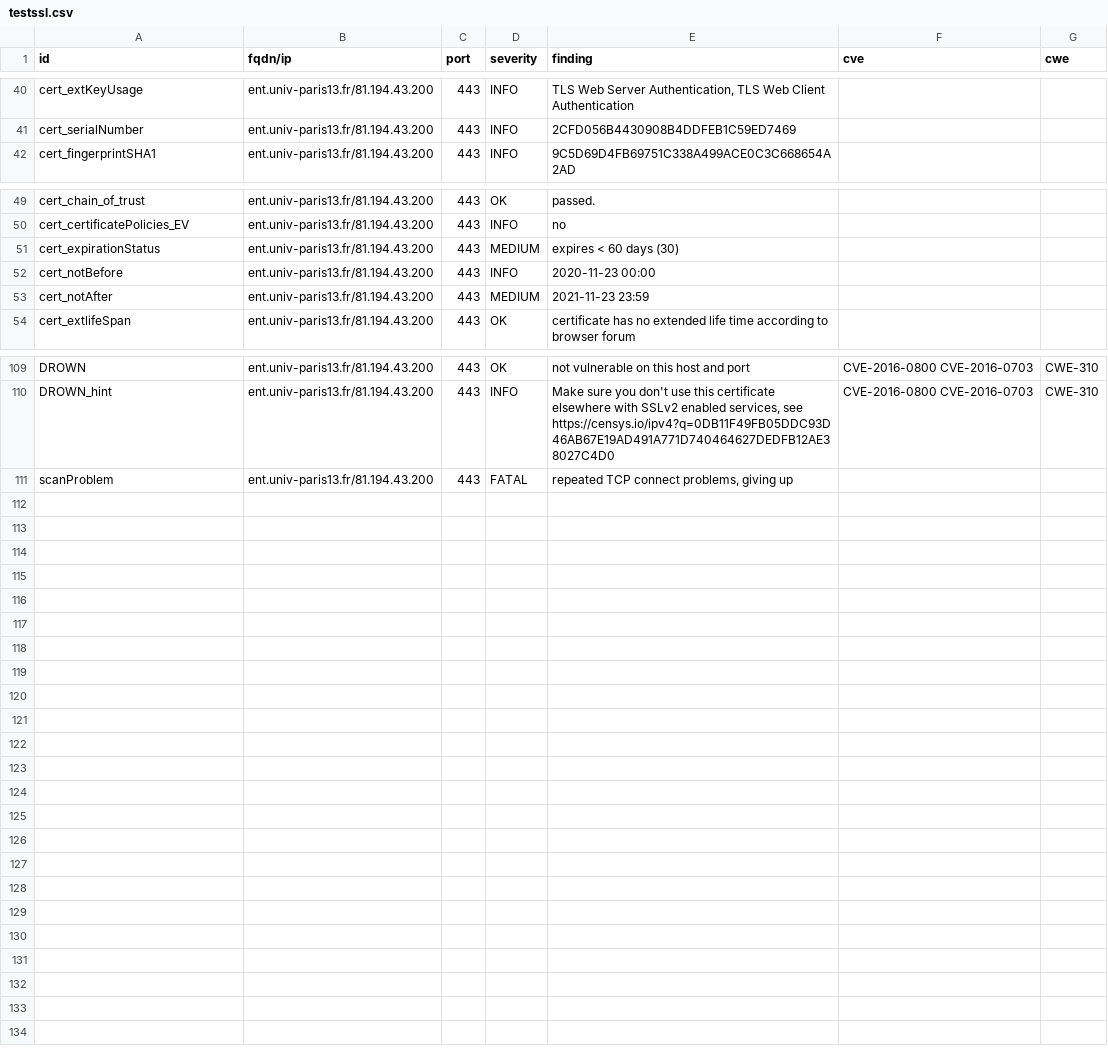
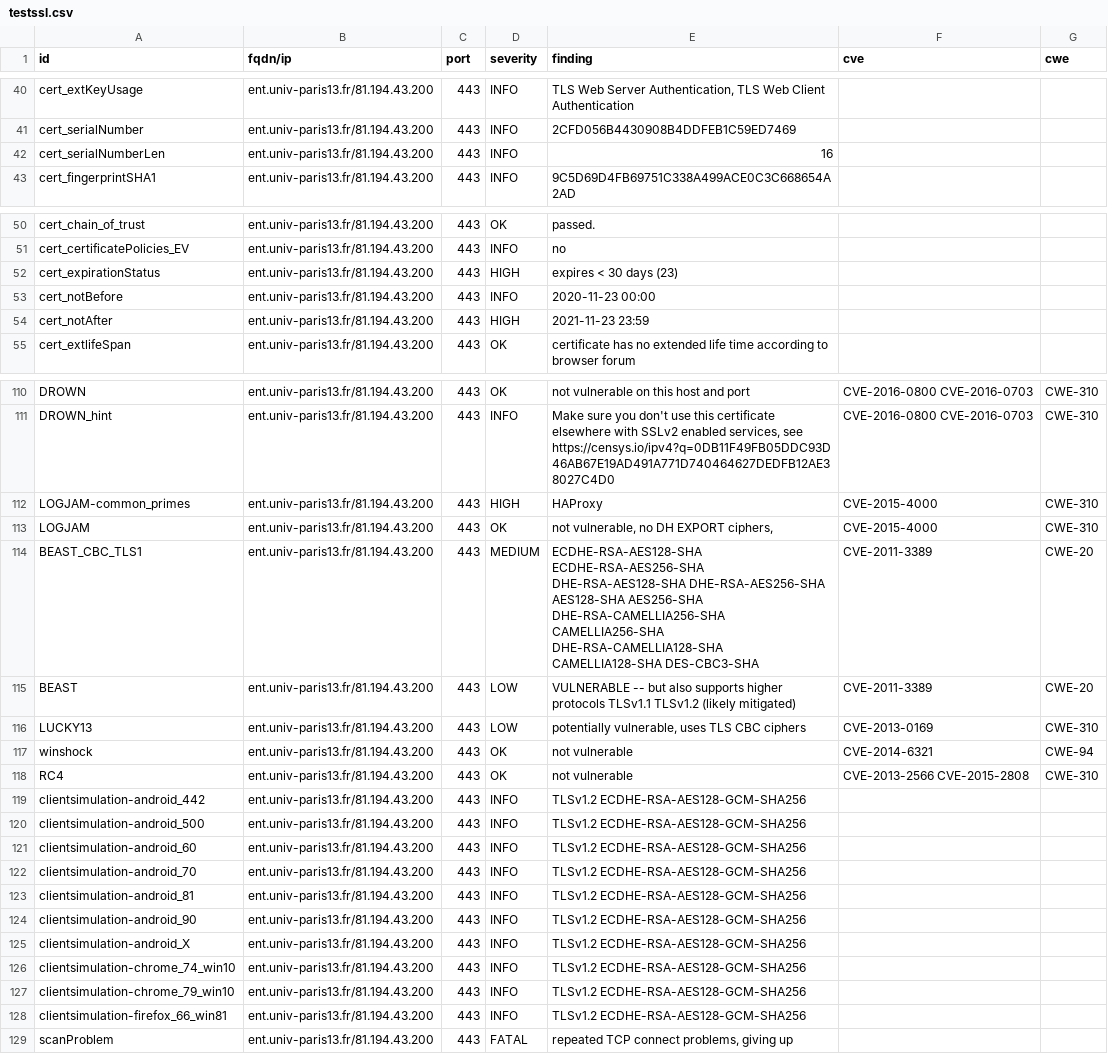
Before and after one commit to Florence-ReseauPro/DashLordReseaupro, a CSV file: results/aHR0cHM6Ly9lbnQudW5pdi1wYXJpczEzLmZyLw==/testssl.csv, drawn as a sheet; only a part is shown, gaps mark what is left out; the diff covers the shown part only.

Commit message:
update: https://ent.univ-paris13.fr/

```diff
--- a/results/aHR0cHM6Ly9lbnQudW5pdi1wYXJpczEzLmZyLw==/testssl.csv
+++ b/results/aHR0cHM6Ly9lbnQudW5pdi1wYXJpczEzLmZyLw==/testssl.csv
@@ -41,2 +41,3 @@
 "cert_serialNumber","ent.univ-paris13.fr/81.194.43.200","443","INFO","2CFD056B4430908B4DDFEB1C59ED7469","",""
+"cert_serialNumberLen","ent.univ-paris13.fr/81.194.43.200","443","INFO","16","",""
 "cert_fingerprintSHA1","ent.univ-paris13.fr/81.194.43.200","443","INFO","9C5D69D4FB69751C338A499ACE0C3C668654A2AD","",""
@@ -50,5 +51,5 @@
 "cert_certificatePolicies_EV","ent.univ-paris13.fr/81.194.43.200","443","INFO","no","",""
-"cert_expirationStatus","ent.univ-paris13.fr/81.194.43.200","443","MEDIUM","expires < 60 days (30)","",""
+"cert_expirationStatus","ent.univ-paris13.fr/81.194.43.200","443","HIGH","expires < 30 days (23)","",""
 "cert_notBefore","ent.univ-paris13.fr/81.194.43.200","443","INFO","2020-11-23 00:00","",""
-"cert_notAfter","ent.univ-paris13.fr/81.194.43.200","443","MEDIUM","2021-11-23 23:59","",""
+"cert_notAfter","ent.univ-paris13.fr/81.194.43.200","443","HIGH","2021-11-23 23:59","",""
 "cert_extlifeSpan","ent.univ-paris13.fr/81.194.43.200","443","OK","certificate has no extended life time according to browser forum","",""
@@ -110,2 +111,19 @@
 "DROWN_hint","ent.univ-paris13.fr/81.194.43.200","443","INFO","Make sure you don't use this certificate elsewhere with SSLv2 enabled services, see https://censys.io/ipv4?q=0DB11F49FB05DDC93D46AB67E19AD491A771D740464627DEDFB12AE38027C4D0","CVE-2016-0800 CVE-2016-0703","CWE-310"
+"LOGJAM-common_primes","ent.univ-paris13.fr/81.194.43.200","443","HIGH","HAProxy","CVE-2015-4000","CWE-310"
+"LOGJAM","ent.univ-paris13.fr/81.194.43.200","443","OK","not vulnerable, no DH EXPORT ciphers,","CVE-2015-4000","CWE-310"
+"BEAST_CBC_TLS1","ent.univ-paris13.fr/81.194.43.200","443","MEDIUM","ECDHE-RSA-AES128-SHA ECDHE-RSA-AES256-SHA DHE-RSA-AES128-SHA DHE-RSA-AES256-SHA AES128-SHA AES256-SHA DHE-RSA-CAMELLIA256-SHA CAMELLIA256-SHA DHE-RSA-CAMELLIA128-SHA CAMELLIA128-SHA DES-CBC3-SHA","CVE-2011-3389","CWE-20"
+"BEAST","ent.univ-paris13.fr/81.194.43.200","443","LOW","VULNERABLE -- but also supports higher protocols  TLSv1.1 TLSv1.2 (likely mitigated)","CVE-2011-3389","CWE-20"
+"LUCKY13","ent.univ-paris13.fr/81.194.43.200","443","LOW","potentially vulnerable, uses TLS CBC ciphers","CVE-2013-0169","CWE-310"
+"winshock","ent.univ-paris13.fr/81.194.43.200","443","OK","not vulnerable","CVE-2014-6321","CWE-94"
+"RC4","ent.univ-paris13.fr/81.194.43.200","443","OK","not vulnerable","CVE-2013-2566 CVE-2015-2808","CWE-310"
+"clientsimulation-android_442","ent.univ-paris13.fr/81.194.43.200","443","INFO","TLSv1.2 ECDHE-RSA-AES128-GCM-SHA256","",""
+"clientsimulation-android_500","ent.univ-paris13.fr/81.194.43.200","443","INFO","TLSv1.2 ECDHE-RSA-AES128-GCM-SHA256","",""
+"clientsimulation-android_60","ent.univ-paris13.fr/81.194.43.200","443","INFO","TLSv1.2 ECDHE-RSA-AES128-GCM-SHA256","",""
+"clientsimulation-android_70","ent.univ-paris13.fr/81.194.43.200","443","INFO","TLSv1.2 ECDHE-RSA-AES128-GCM-SHA256","",""
+"clientsimulation-android_81","ent.univ-paris13.fr/81.194.43.200","443","INFO","TLSv1.2 ECDHE-RSA-AES128-GCM-SHA256","",""
+"clientsimulation-android_90","ent.univ-paris13.fr/81.194.43.200","443","INFO","TLSv1.2 ECDHE-RSA-AES128-GCM-SHA256","",""
+"clientsimulation-android_X","ent.univ-paris13.fr/81.194.43.200","443","INFO","TLSv1.2 ECDHE-RSA-AES128-GCM-SHA256","",""
+"clientsimulation-chrome_74_win10","ent.univ-paris13.fr/81.194.43.200","443","INFO","TLSv1.2 ECDHE-RSA-AES128-GCM-SHA256","",""
+"clientsimulation-chrome_79_win10","ent.univ-paris13.fr/81.194.43.200","443","INFO","TLSv1.2 ECDHE-RSA-AES128-GCM-SHA256","",""
+"clientsimulation-firefox_66_win81","ent.univ-paris13.fr/81.194.43.200","443","INFO","TLSv1.2 ECDHE-RSA-AES128-GCM-SHA256","",""
 "scanProblem","ent.univ-paris13.fr/81.194.43.200","443","FATAL","repeated TCP connect problems, giving up","",""
```
Also changed, not shown: 1 edited cell elsewhere in this file, 14 other files.
